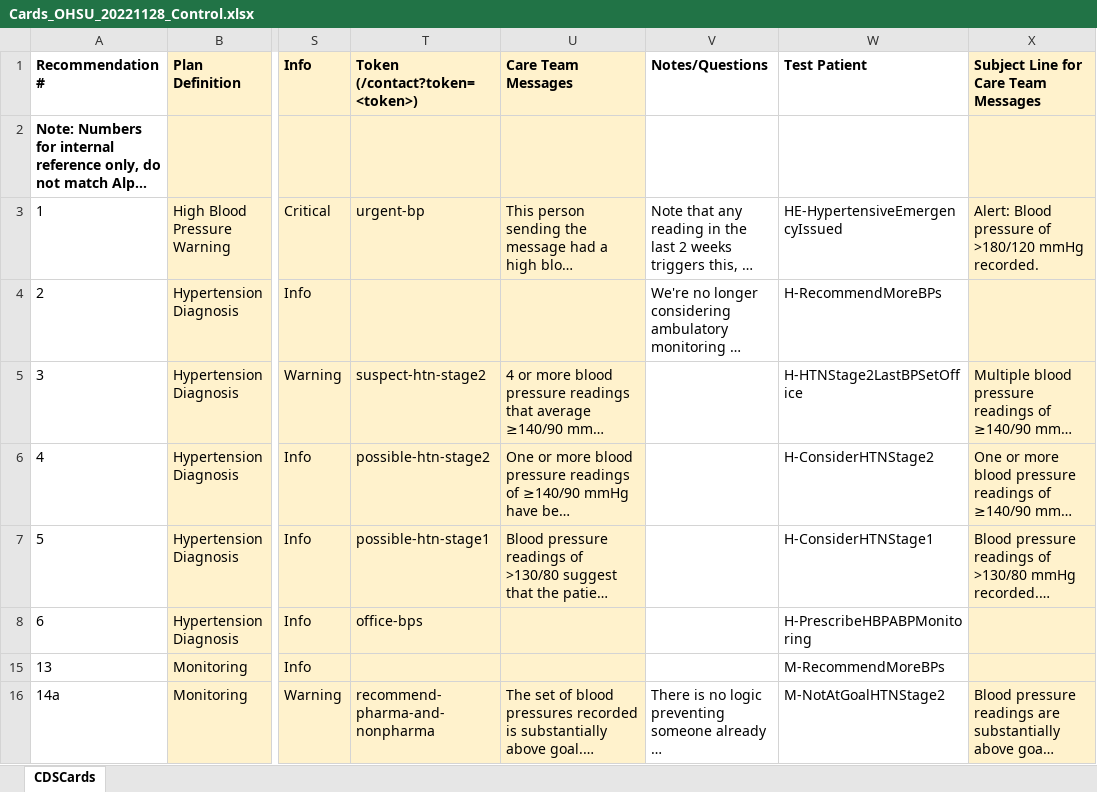
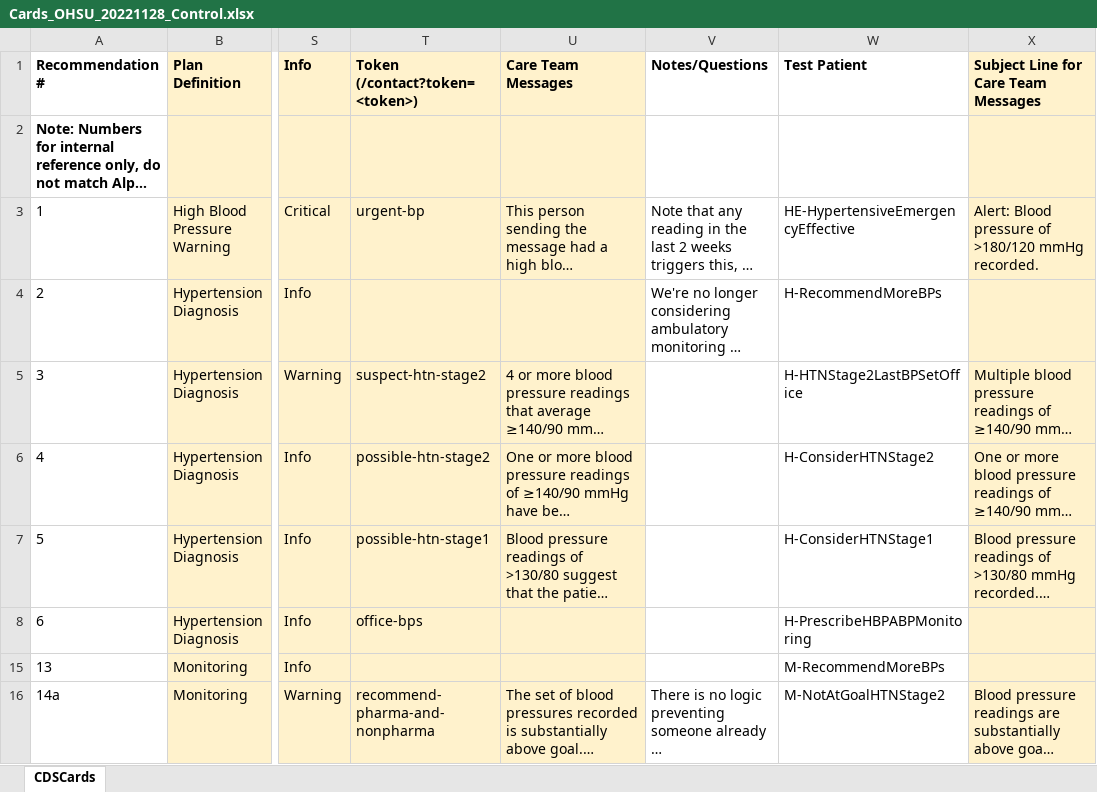
Before and after one commit to OHSUCMP/htnu18ig, an Excel workbook: specification/Cards_OHSU_20221128_Control.xlsx, sheet CDSCards, drawn as a sheet; only a part is shown, gaps mark what is left out; long unchanged cells end in …; values as stored, in another font and other column widths than the file's, no borders; the diff covers the shown part only; the diff names each change by its address in the sheet, - before the commit and + after, or states it on an @@ line.

```diff
--- a/specification/Cards_OHSU_20221128_Control.xlsx (sheet CDSCards)
+++ b/specification/Cards_OHSU_20221128_Control.xlsx (sheet CDSCards)
-W3 (Test Patient): HE-HypertensiveEmergencyIssued
+W3 (Test Patient): HE-HypertensiveEmergencyEffective
```
Also changed, not shown: 1 edited cell and cell formats elsewhere in this sheet, 13 other files.
